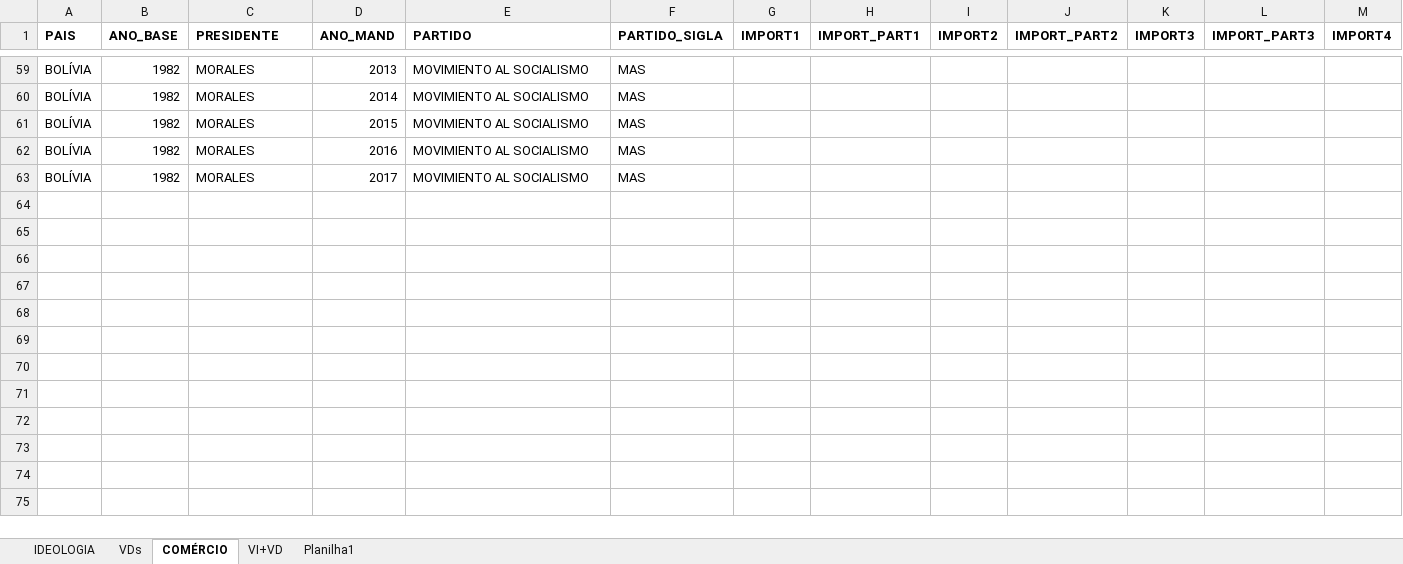
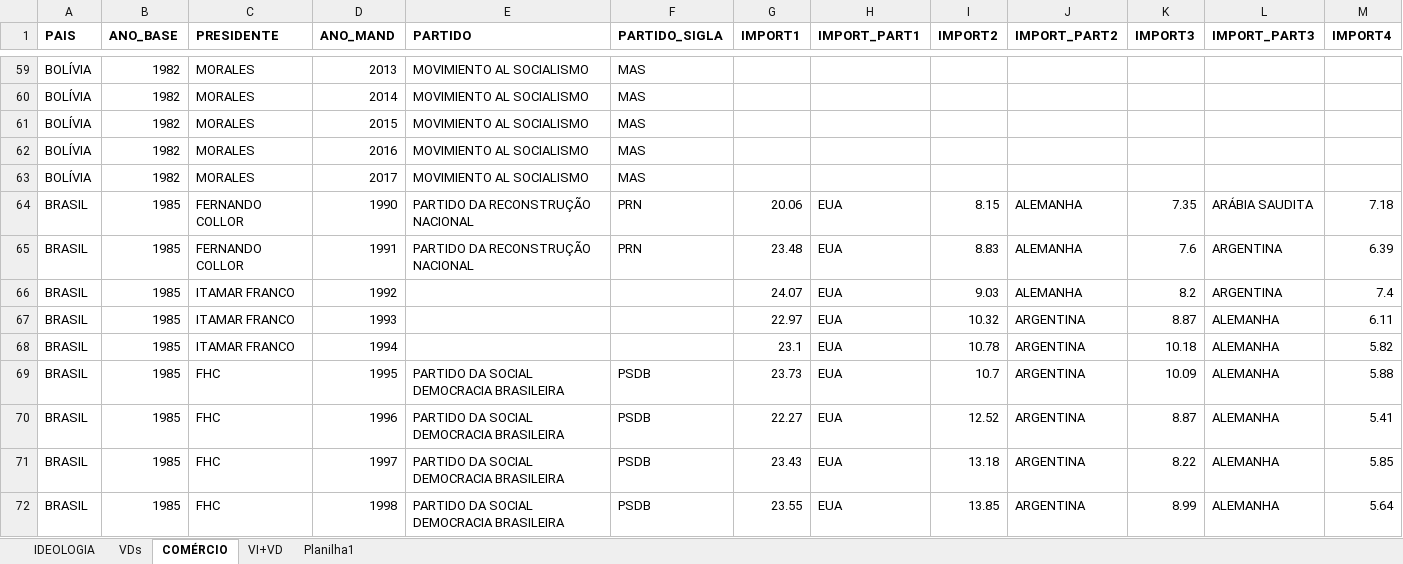
Before and after one commit to luvamelotti/projeto-analise-dados, an Excel workbook: database_dissertaçao.xlsx, sheet COMÉRCIO, drawn as a sheet; only a part is shown, gaps mark what is left out; values as stored, in another font and other column widths than the file's, no borders; table styles not drawn; rows hold the shown columns only; the diff covers the shown part only; the diff names each change by its address in the sheet, - before the commit and + after, or states it on an @@ line.

Commit message:
database
dados econômicos de Brasil e Argentina

```diff
--- a/database_dissertaçao.xlsx (sheet COMÉRCIO)
+++ b/database_dissertaçao.xlsx (sheet COMÉRCIO)
+row 64: BRASIL | 1985 | FERNANDO COLLOR | 1990 | PARTIDO DA RECONSTRUÇÃO NACIONAL | PRN | 20.06 | EUA | 8.15 | ALEMANHA | 7.35 | ARÁBIA SAUDITA | 7.18
+row 65: BRASIL | 1985 | FERNANDO COLLOR | 1991 | PARTIDO DA RECONSTRUÇÃO NACIONAL | PRN | 23.48 | EUA | 8.83 | ALEMANHA | 7.6 | ARGENTINA | 6.39
+row 66: BRASIL | 1985 | ITAMAR FRANCO | 1992 |  |  | 24.07 | EUA | 9.03 | ALEMANHA | 8.2 | ARGENTINA | 7.4
+row 67: BRASIL | 1985 | ITAMAR FRANCO | 1993 |  |  | 22.97 | EUA | 10.32 | ARGENTINA | 8.87 | ALEMANHA | 6.11
+row 68: BRASIL | 1985 | ITAMAR FRANCO | 1994 |  |  | 23.1 | EUA | 10.78 | ARGENTINA | 10.18 | ALEMANHA | 5.82
+row 69: BRASIL | 1985 | FHC | 1995 | PARTIDO DA SOCIAL DEMOCRACIA BRASILEIRA | PSDB | 23.73 | EUA | 10.7 | ARGENTINA | 10.09 | ALEMANHA | 5.88
+row 70: BRASIL | 1985 | FHC | 1996 | PARTIDO DA SOCIAL DEMOCRACIA BRASILEIRA | PSDB | 22.27 | EUA | 12.52 | ARGENTINA | 8.87 | ALEMANHA | 5.41
+row 71: BRASIL | 1985 | FHC | 1997 | PARTIDO DA SOCIAL DEMOCRACIA BRASILEIRA | PSDB | 23.43 | EUA | 13.18 | ARGENTINA | 8.22 | ALEMANHA | 5.85
+row 72: BRASIL | 1985 | FHC | 1998 | PARTIDO DA SOCIAL DEMOCRACIA BRASILEIRA | PSDB | 23.55 | EUA | 13.85 | ARGENTINA | 8.99 | ALEMANHA | 5.64
```
Also changed, not shown: 19 added rows elsewhere in this sheet, charts or pictures.
